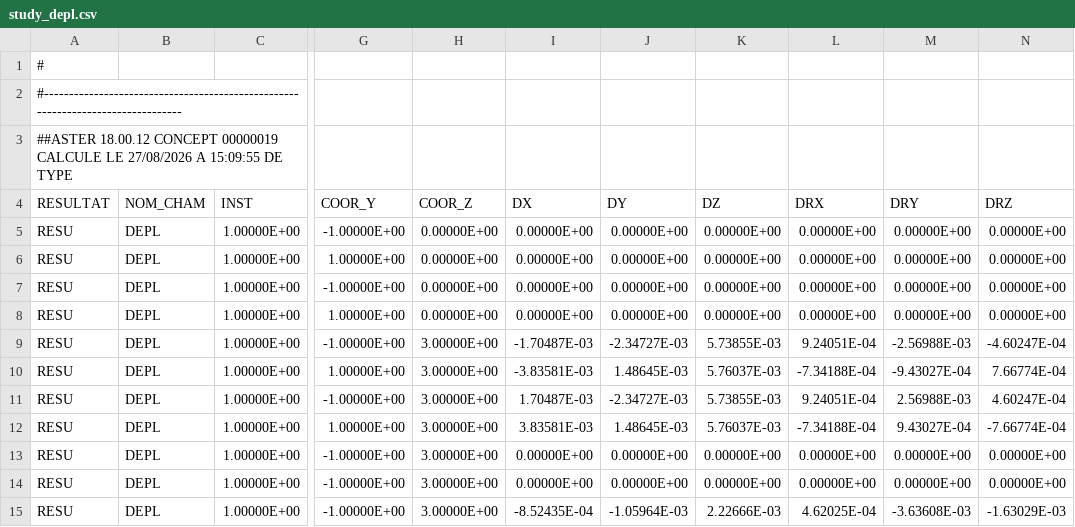
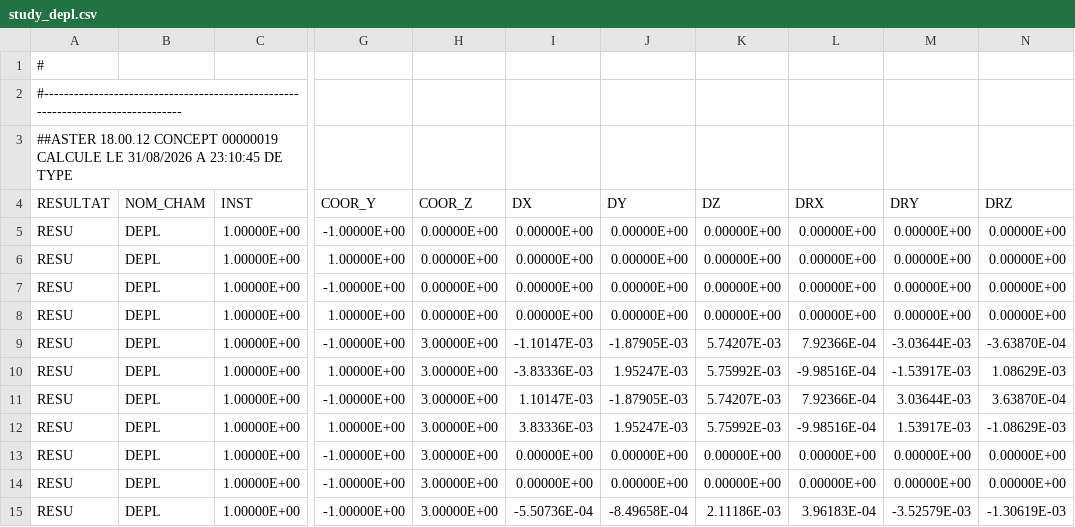
Before and after one commit to jgwagenfeld/Tuba_v4, a CSV file: notebooks/code_aster_results/support_rack_operating/study_depl.csv, drawn as a sheet; only a part is shown, gaps mark what is left out; the diff covers the shown part only; the diff names each change by its address in the sheet, - before the commit and + after, or states it on an @@ line.

```diff
--- a/notebooks/code_aster_results/support_rack_operating/study_depl.csv
+++ b/notebooks/code_aster_results/support_rack_operating/study_depl.csv
-A3 (RESULTAT): …CALCULE LE 27/08/2026 A 15:09:55 DE TYPE
+A3 (RESULTAT): …CALCULE LE 31/08/2026 A 23:10:45 DE TYPE
-I9 (DX): -1.70487E-03
+I9 (DX): -1.10147E-03
-J9 (DY): -2.34727E-03
+J9 (DY): -1.87905E-03
-K9 (DZ): 5.73855E-03
+K9 (DZ): 5.74207E-03
-L9 (DRX): 9.24051E-04
+L9 (DRX): 7.92366E-04
-M9 (DRY): -2.56988E-03
+M9 (DRY): -3.03644E-03
-N9 (DRZ): -4.60247E-04
+N9 (DRZ): -3.63870E-04
-I10 (DX): -3.83581E-03
+I10 (DX): -3.83336E-03
-J10 (DY): 1.48645E-03
+J10 (DY): 1.95247E-03
-K10 (DZ): 5.76037E-03
+K10 (DZ): 5.75992E-03
-L10 (DRX): -7.34188E-04
+L10 (DRX): -9.98516E-04
-M10 (DRY): -9.43027E-04
+M10 (DRY): -1.53917E-03
-N10 (DRZ): 7.66774E-04
+N10 (DRZ): 1.08629E-03
-I11 (DX): 1.70487E-03
+I11 (DX): 1.10147E-03
-J11 (DY): -2.34727E-03
+J11 (DY): -1.87905E-03
-K11 (DZ): 5.73855E-03
+K11 (DZ): 5.74207E-03
-L11 (DRX): 9.24051E-04
+L11 (DRX): 7.92366E-04
-M11 (DRY): 2.56988E-03
+M11 (DRY): 3.03644E-03
-N11 (DRZ): 4.60247E-04
+N11 (DRZ): 3.63870E-04
-I12 (DX): 3.83581E-03
+I12 (DX): 3.83336E-03
-J12 (DY): 1.48645E-03
+J12 (DY): 1.95247E-03
-K12 (DZ): 5.76037E-03
+K12 (DZ): 5.75992E-03
-L12 (DRX): -7.34188E-04
+L12 (DRX): -9.98516E-04
-M12 (DRY): 9.43027E-04
+M12 (DRY): 1.53917E-03
-N12 (DRZ): -7.66774E-04
+N12 (DRZ): -1.08629E-03
-I15 (DX): -8.52435E-04
+I15 (DX): -5.50736E-04
-J15 (DY): -1.05964E-03
+J15 (DY): -8.49658E-04
-K15 (DZ): 2.22666E-03
+K15 (DZ): 2.11186E-03
-L15 (DRX): 4.62025E-04
+L15 (DRX): 3.96183E-04
-M15 (DRY): -3.63608E-03
+M15 (DRY): -3.52579E-03
-N15 (DRZ): -1.63029E-03
+N15 (DRZ): -1.30619E-03
```
Also changed, not shown: 12 edited cells elsewhere in this file, notebooks/code_aster_results/support_rack_operating/study_effo.csv, notebooks/code_aster_results/support_rack_operating/study_reac.csv, 49 other files.
